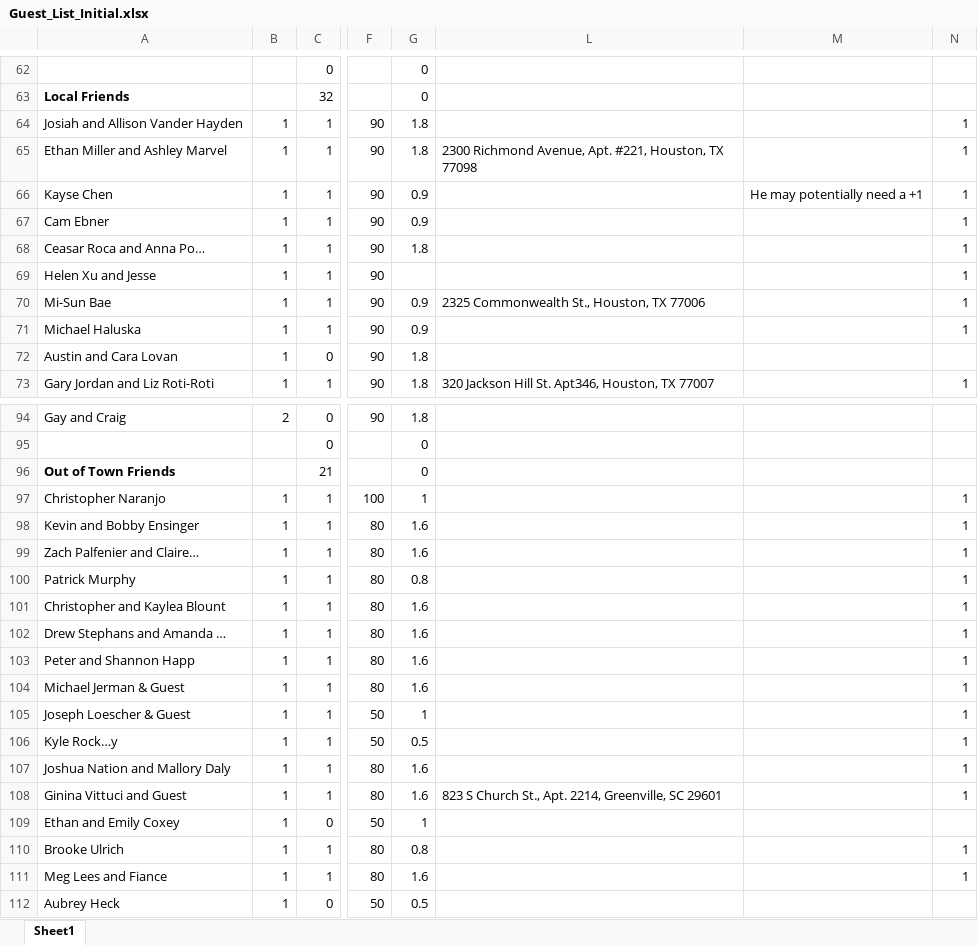
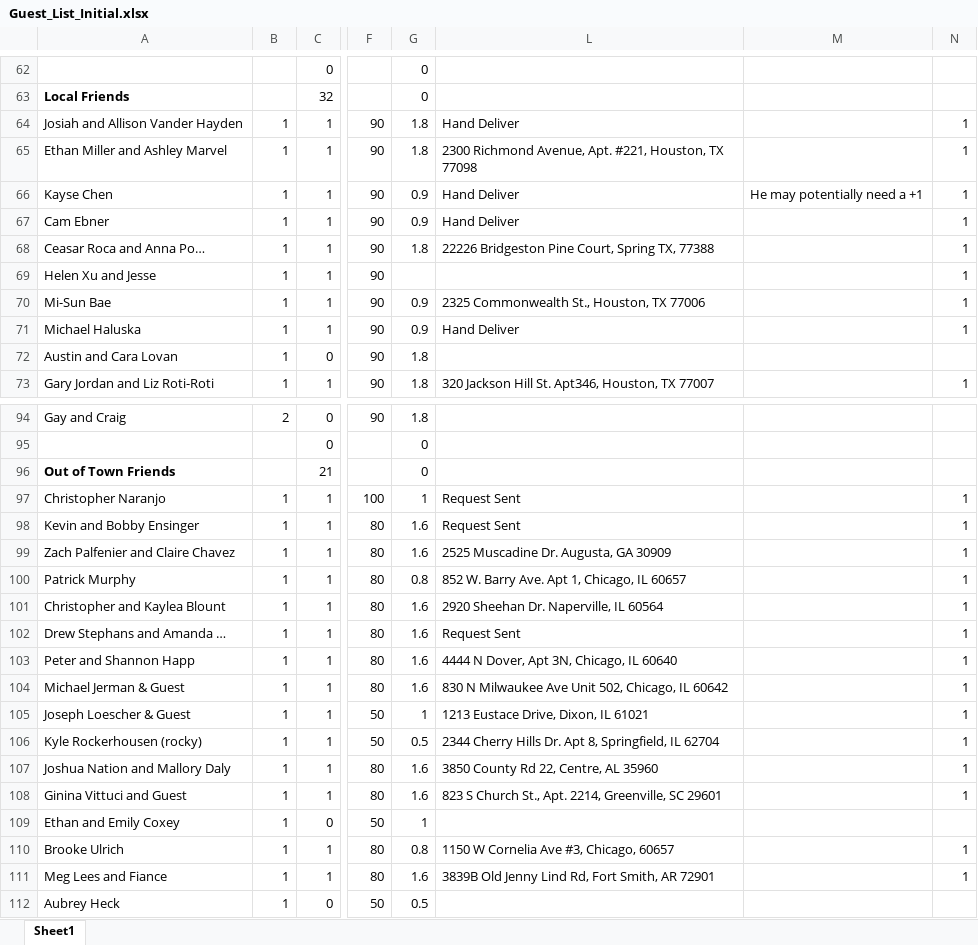
Before and after one commit to farrell49/Farrell_Garrett_Wedding, an Excel workbook: Guest_List_Initial.xlsx, sheet Sheet1, drawn as a sheet; only a part is shown, gaps mark what is left out; values as stored, in another font and other column widths than the file's, no borders; conditional formats not drawn; the diff covers the shown part only; the diff names each change by its address in the sheet, - before the commit and + after, or states it on an @@ line.

Commit message:
Updated with Addresses

```diff
--- a/Guest_List_Initial.xlsx (sheet Sheet1)
+++ b/Guest_List_Initial.xlsx (sheet Sheet1)
-L64: (empty)
+L64: Hand Deliver
-L66:L67: (empty)
+L66:L67: Hand Deliver
-L68: (empty)
+L68: 22226 Bridgeston Pine Court, Spring TX, 77388
-L71: (empty)
+L71: Hand Deliver
-L97:L98: (empty)
+L97:L98: Request Sent
-A99: Zach Palfenier and Claire…
+A99: Zach Palfenier and Claire Chavez
-L99: (empty)
+L99: 2525 Muscadine Dr. Augusta, GA 30909
-L100: (empty)
+L100: 852 W. Barry Ave. Apt 1, Chicago, IL 60657
-L101: (empty)
+L101: 2920 Sheehan Dr. Naperville, IL 60564
-L102: (empty)
+L102: Request Sent
-L103: (empty)
+L103: 4444 N Dover, Apt 3N, Chicago, IL 60640
-L104: (empty)
+L104: 830 N Milwaukee Ave Unit 502, Chicago, IL 60642
-L105: (empty)
+L105: 1213 Eustace Drive, Dixon, IL 61021
-A106: Kyle Rock…y
+A106: Kyle Rockerhousen (rocky)
-L106: (empty)
+L106: 2344 Cherry Hills Dr. Apt 8, Springfield, IL 62704
-L107: (empty)
+L107: 3850 County Rd 22, Centre, AL 35960
-L110: (empty)
+L110: 1150 W Cornelia Ave #3, Chicago, 60657
-L111: (empty)
+L111: 3839B Old Jenny Lind Rd, Fort Smith, AR 72901
```
Also changed, not shown: 16 edited cells elsewhere in this sheet.
